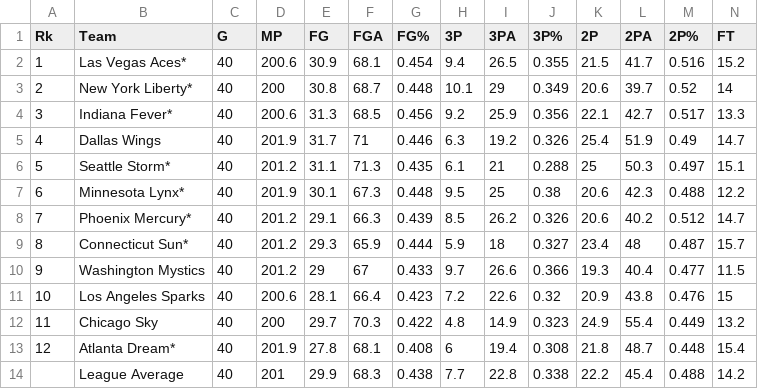
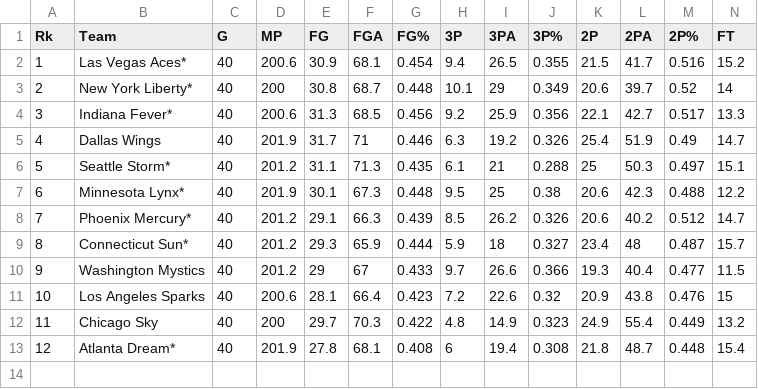
Before and after one commit to schuckers/Charlotte_SCORE_Summer25, a CSV file: Data for Modules/Data For Intro to Categorical Model-Making Module by Austin Hayes/2024_WNBA_Per_Game.csv, drawn as a sheet; only a part is shown; rows hold the shown columns only; the diff names each change by its address in the sheet, - before the commit and + after, or states it on an @@ line.

Commit message:
Update 2024_WNBA_Per_Game.csv

```diff
--- a/Data for Modules/Data For Intro to Categorical Model-Making Module by Austin Hayes/2024_WNBA_Per_Game.csv
+++ b/Data for Modules/Data For Intro to Categorical Model-Making Module by Austin Hayes/2024_WNBA_Per_Game.csv
-row 14:  | League Average | 40 | 201 | 29.9 | 68.3 | 0.438 | 7.7 | 22.8 | 0.338 | 22.2 | 45.4 | 0.488 | 14.2
```
